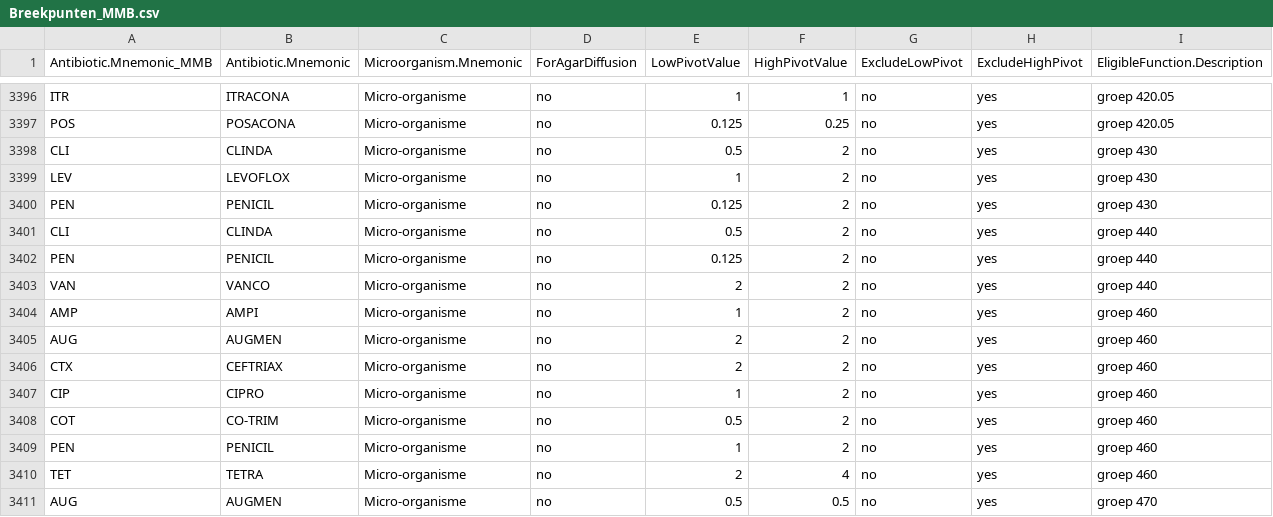
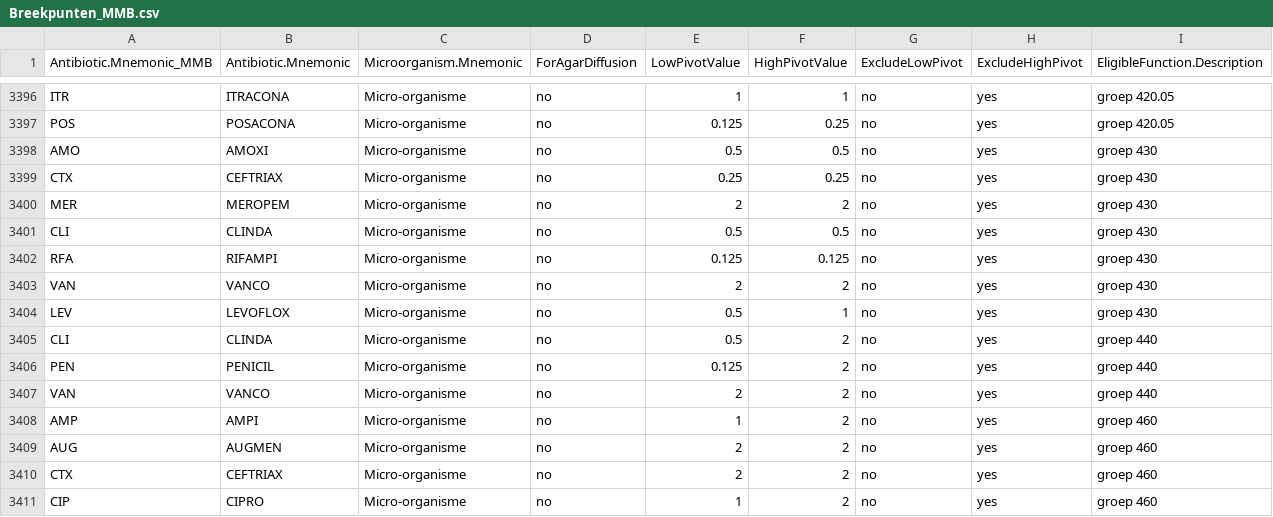
Before and after one commit to Phageman/Glimsherinrichting, a CSV file: Breekpunten_MMB.csv, drawn as a sheet; only a part is shown, gaps mark what is left out; the shorter side is filled out with more unchanged rows.

Commit message:
ROthia breekpunten aangepast

```diff
--- a/Breekpunten_MMB.csv
+++ b/Breekpunten_MMB.csv
@@ -3397,5 +3397,9 @@ ITR;ITRACONA;Micro-organisme;no;1;1;no;yes;groep 420.05
 POS;POSACONA;Micro-organisme;no;0.125;0.25;no;yes;groep 420.05
-CLI;CLINDA;Micro-organisme;no;0.5;2;no;yes;groep 430
-LEV;LEVOFLOX;Micro-organisme;no;1;2;no;yes;groep 430
-PEN;PENICIL;Micro-organisme;no;0.125;2;no;yes;groep 430
+AMO;AMOXI;Micro-organisme;no;0.5;0.5;no;yes;groep 430
+CTX;CEFTRIAX;Micro-organisme;no;0.25;0.25;no;yes;groep 430
+MER;MEROPEM;Micro-organisme;no;2;2;no;yes;groep 430
+CLI;CLINDA;Micro-organisme;no;0.5;0.5;no;yes;groep 430
+RFA;RIFAMPI;Micro-organisme;no;0.125;0.125;no;yes;groep 430
+VAN;VANCO;Micro-organisme;no;2;2;no;yes;groep 430
+LEV;LEVOFLOX;Micro-organisme;no;0.5;1;no;yes;groep 430
 CLI;CLINDA;Micro-organisme;no;0.5;2;no;yes;groep 440
```
